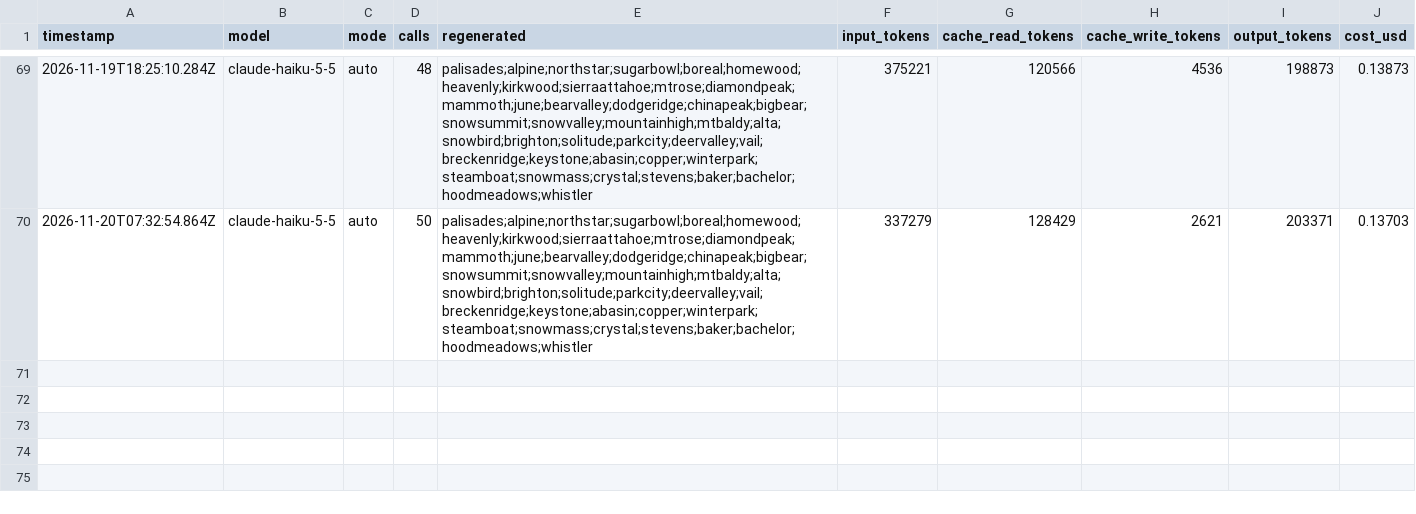
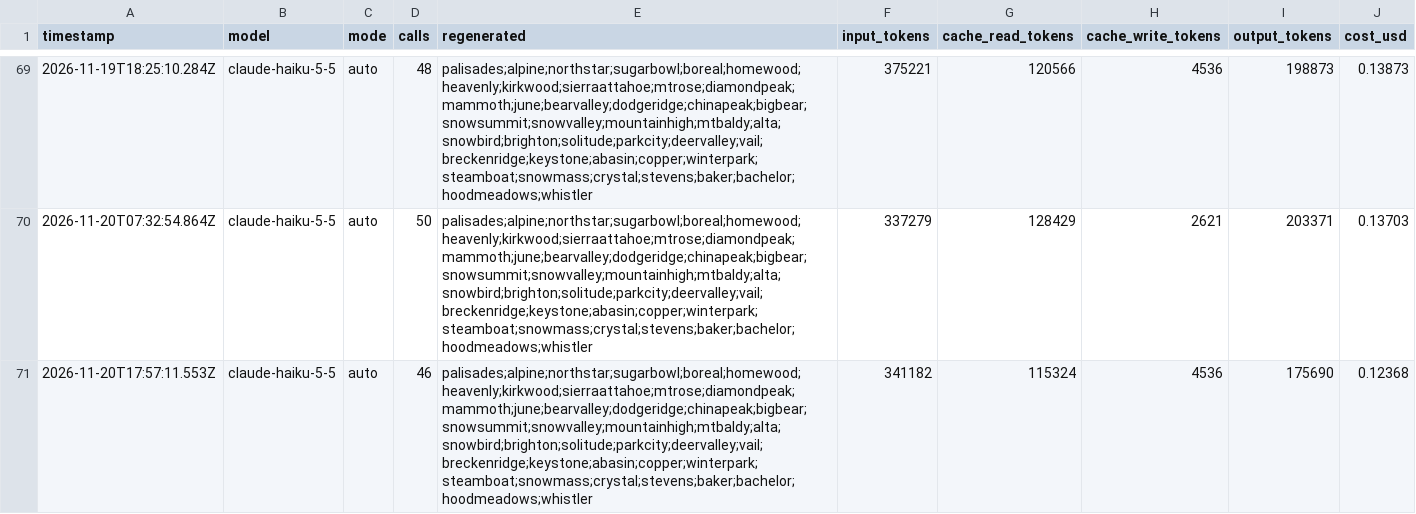
Before and after one commit to sweatynipsdev/powder, a CSV file: logs/usage.csv, drawn as a sheet; only a part is shown, gaps mark what is left out.

```diff
--- a/logs/usage.csv
+++ b/logs/usage.csv
@@ -70 +70,2 @@ timestamp,model,mode,calls,regenerated,input_tokens,cache_read_tokens,cache_writ
 2026-11-20T07:32:54.864Z,claude-haiku-5-5,auto,50,palisades;alpine;northstar;sugarbowl;boreal;homewood;heavenly;kirkwood;sierraattahoe;mtrose;diamondpeak;mammoth;june;bearvalley;dodgeridge;chinapeak;bigbear;snowsummit;snowvalley;mountainhigh;mtbaldy;alta;snowbird;brighton;solitude;parkcity;deervalley;vail;breckenridge;keystone;abasin;copper;winterpark;steamboat;snowmass;crystal;stevens;baker;bachelor;hoodmeadows;whistler,337279,128429,2621,203371,0.13703
+2026-11-20T17:57:11.553Z,claude-haiku-5-5,auto,46,palisades;alpine;northstar;sugarbowl;boreal;homewood;heavenly;kirkwood;sierraattahoe;mtrose;diamondpeak;mammoth;june;bearvalley;dodgeridge;chinapeak;bigbear;snowsummit;snowvalley;mountainhigh;mtbaldy;alta;snowbird;brighton;solitude;parkcity;deervalley;vail;breckenridge;keystone;abasin;copper;winterpark;steamboat;snowmass;crystal;stevens;baker;bachelor;hoodmeadows;whistler,341182,115324,4536,175690,0.12368
```
Also changed, not shown: logs/openmeteo.csv, 3 other files.
